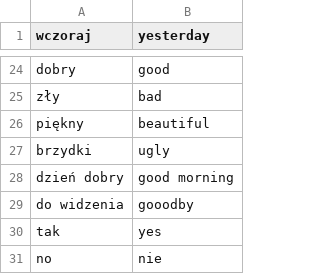
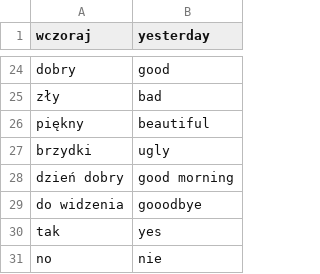
Before and after one commit to starcry/polish, a CSV file: flashCards.csv, drawn as a sheet; only a part is shown, gaps mark what is left out.

Commit message:
fix: master: fixing goodbye spelling

```diff
--- a/flashCards.csv
+++ b/flashCards.csv
@@ -28,3 +28,3 @@ brzydki,ugly
 dzień dobry,good morning
-do widzenia,gooodby
+do widzenia,gooodbye
 tak,yes
```
